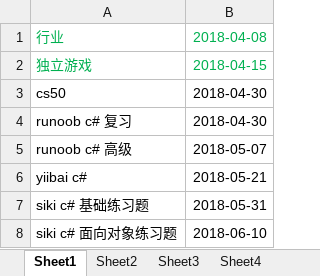
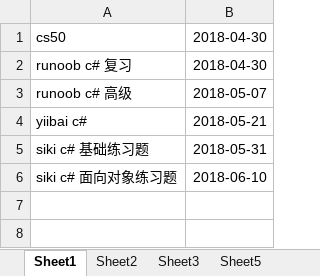
Before and after one commit to Gaolbirdy/VCSharp, an Excel workbook: plan.xlsx, sheet Sheet1, drawn as a sheet; values as stored, in another font and other column widths than the file's, no borders; the diff names each change by its address in the sheet, - before the commit and + after, or states it on an @@ line.

```diff
--- a/plan.xlsx (sheet Sheet1)
+++ b/plan.xlsx (sheet Sheet1)
-sheet tab: Sheet4
-row 1: 行业 | 2018-04-08
-row 2: 独立游戏 | 2018-04-15
```
Also changed, not shown: sheet Sheet2.
